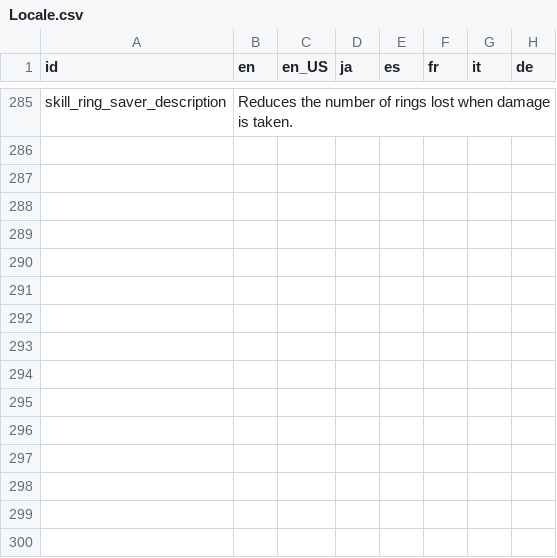
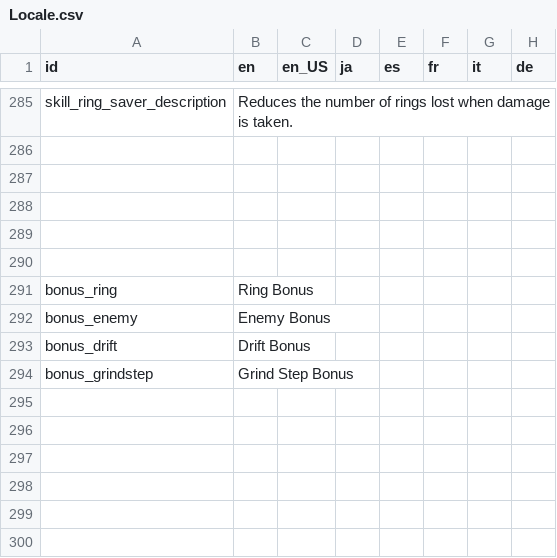
Before and after one commit to Kuma-Boo/project-reignition, a CSV file: Project/locale/Locale.csv, drawn as a sheet; only a part is shown, gaps mark what is left out; the shorter side is filled out with more unchanged rows.

Commit message:
Added Bonuses
Actual values still need to be tweaked

```diff
--- a/Project/locale/Locale.csv
+++ b/Project/locale/Locale.csv
@@ -290,2 +290,6 @@ skill_ring_saver_description	Reduces the number of rings lost when damage is tak
 							
+bonus_ring	Ring Bonus						
+bonus_enemy	Enemy Bonus						
+bonus_drift	Drift Bonus						
+bonus_grindstep	Grind Step Bonus						
 							
```
Also changed, not shown: 17 other files.
